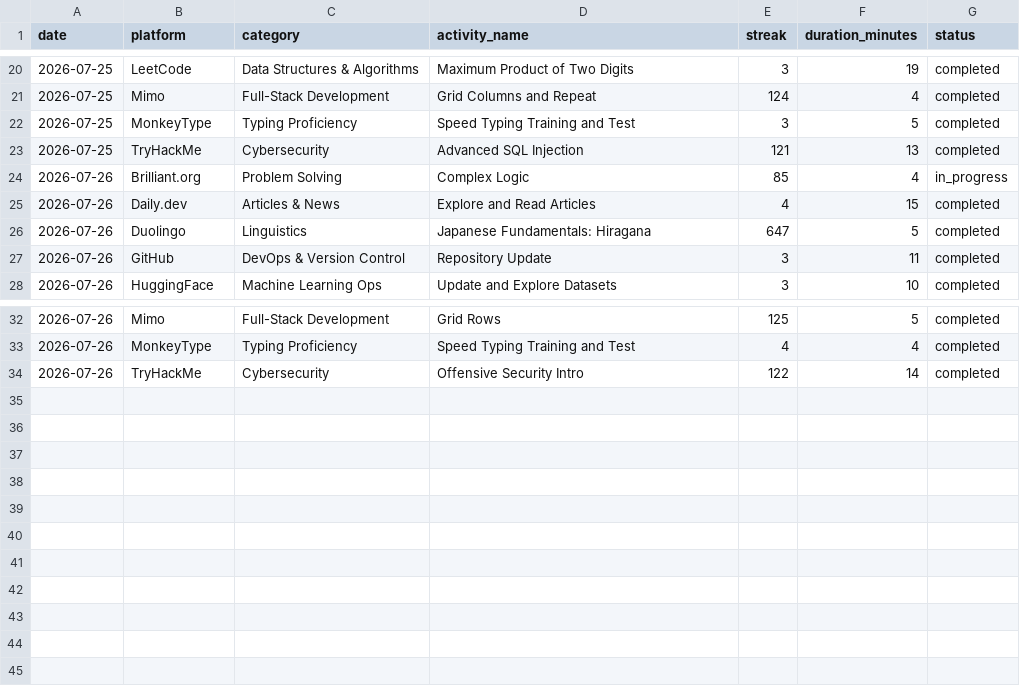
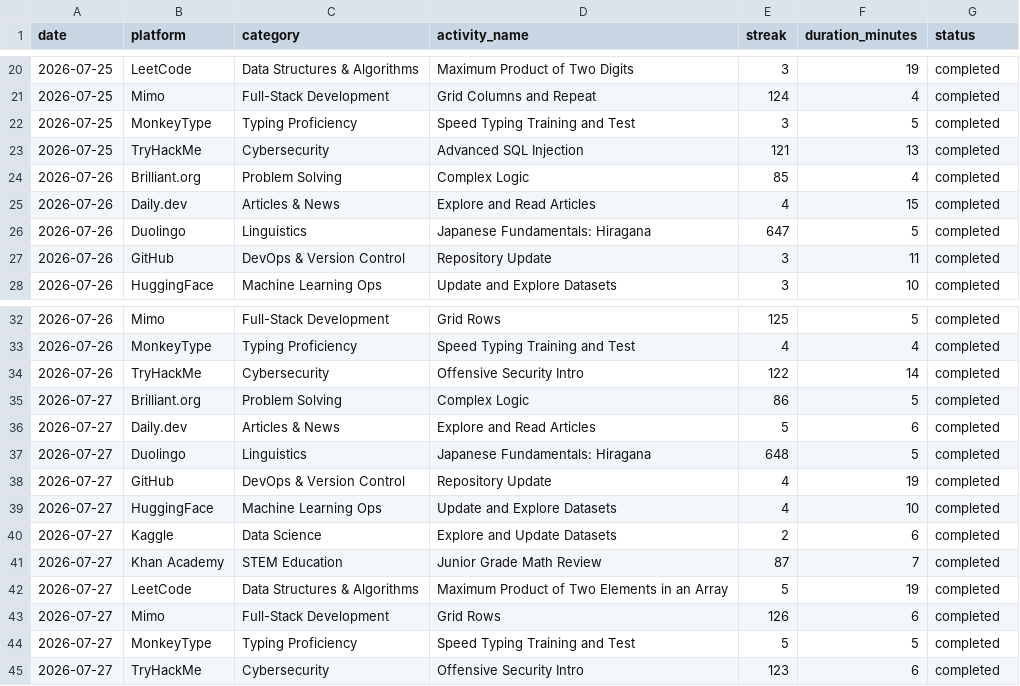
Before and after one commit to fadhilakbarcariearsaindonesia/datasets, a CSV file: daily_streak.csv, drawn as a sheet; only a part is shown, gaps mark what is left out.

Commit message:
Update daily_streak.csv with new completed tasks
Updated the status of 'Complex Logic' to completed and added new entries for July 27.

```diff
--- a/daily_streak.csv
+++ b/daily_streak.csv
@@ -23,3 +23,3 @@ date,platform,category,activity_name,streak,duration_minutes,status
 2026-07-25,TryHackMe,Cybersecurity,Advanced SQL Injection,121,13,completed
-2026-07-26,Brilliant.org,Problem Solving,Complex Logic,85,4,in_progress
+2026-07-26,Brilliant.org,Problem Solving,Complex Logic,85,4,completed
 2026-07-26,Daily.dev,Articles & News,Explore and Read Articles,4,15,completed
@@ -34 +34,12 @@ date,platform,category,activity_name,streak,duration_minutes,status
 2026-07-26,TryHackMe,Cybersecurity,Offensive Security Intro,122,14,completed
+2026-07-27,Brilliant.org,Problem Solving,Complex Logic,86,5,completed
+2026-07-27,Daily.dev,Articles & News,Explore and Read Articles,5,6,completed
+2026-07-27,Duolingo,Linguistics,Japanese Fundamentals: Hiragana,648,5,completed
+2026-07-27,GitHub,DevOps & Version Control,Repository Update,4,19,completed
+2026-07-27,HuggingFace,Machine Learning Ops,Update and Explore Datasets,4,10,completed
+2026-07-27,Kaggle,Data Science,Explore and Update Datasets,2,6,completed
+2026-07-27,Khan Academy,STEM Education,Junior Grade Math Review,87,7,completed
+2026-07-27,LeetCode,Data Structures & Algorithms,Maximum Product of Two Elements in an Array,5,19,completed
+2026-07-27,Mimo,Full-Stack Development,Grid Rows,126,6,completed
+2026-07-27,MonkeyType,Typing Proficiency,Speed Typing Training and Test,5,5,completed
+2026-07-27,TryHackMe,Cybersecurity,Offensive Security Intro,123,6,completed
```
